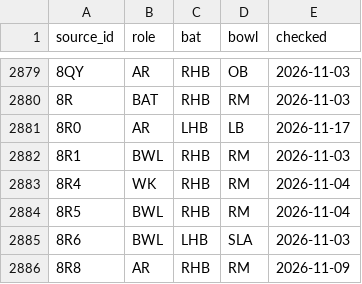
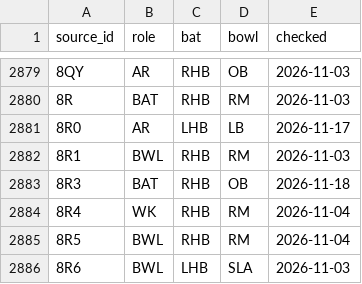
Before and after one commit to dheerajgoel17/cricket-data, a CSV file: data/profiles/profiles.csv, drawn as a sheet; only a part is shown, gaps mark what is left out; the shorter side is filled out with more unchanged rows; the diff names each change by its address in the sheet, - before the commit and + after, or states it on an @@ line.

```diff
--- a/data/profiles/profiles.csv
+++ b/data/profiles/profiles.csv
+row 2883: 8R3 | BAT | RHB | OB | 2026-11-18
```
